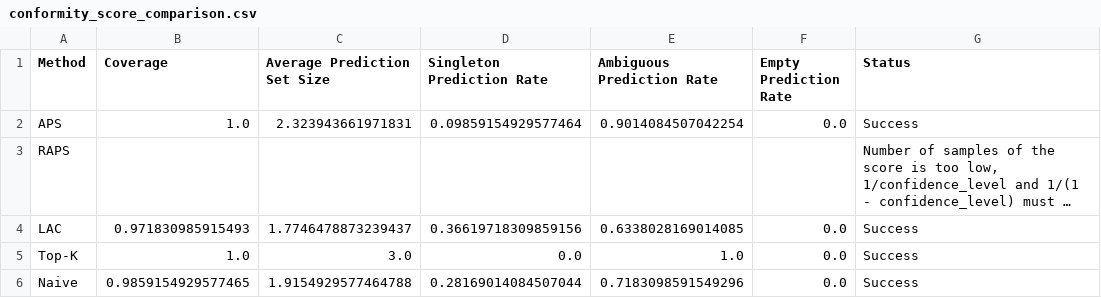
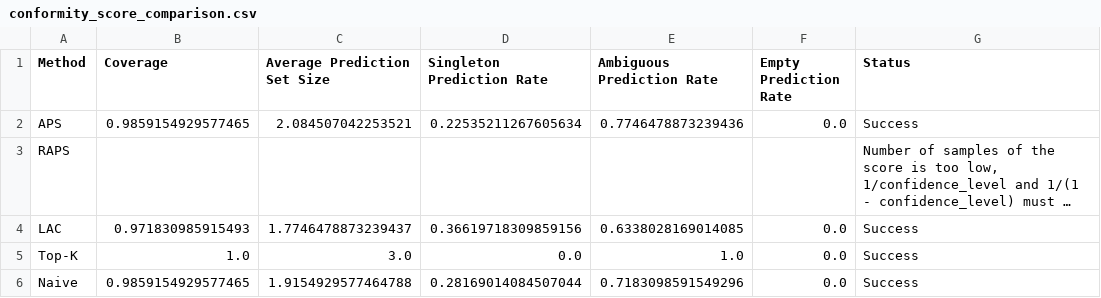
Before and after one commit to obramwell/AI-Assisted-Screening-of-Parkinson-s-Disease, a CSV file: outputs/conformal/tables/conformity_score_comparison.csv, drawn as a sheet; long unchanged cells end in …; the diff names each change by its address in the sheet, - before the commit and + after, or states it on an @@ line.

Commit message:
Update conformity score metrics and visualizations

```diff
--- a/outputs/conformal/tables/conformity_score_comparison.csv
+++ b/outputs/conformal/tables/conformity_score_comparison.csv
-B2 (Coverage): 1.0
+B2 (Coverage): 0.9859154929577465
-C2 (Average Prediction Set Size): 2.323943661971831
+C2 (Average Prediction Set Size): 2.084507042253521
-D2 (Singleton Prediction Rate): 0.09859154929577464
+D2 (Singleton Prediction Rate): 0.22535211267605634
-E2 (Ambiguous Prediction Rate): 0.9014084507042254
+E2 (Ambiguous Prediction Rate): 0.7746478873239436
```
Also changed, not shown: outputs/conformal/tables/conformity_scores_comparison.csv, 2 other files.
